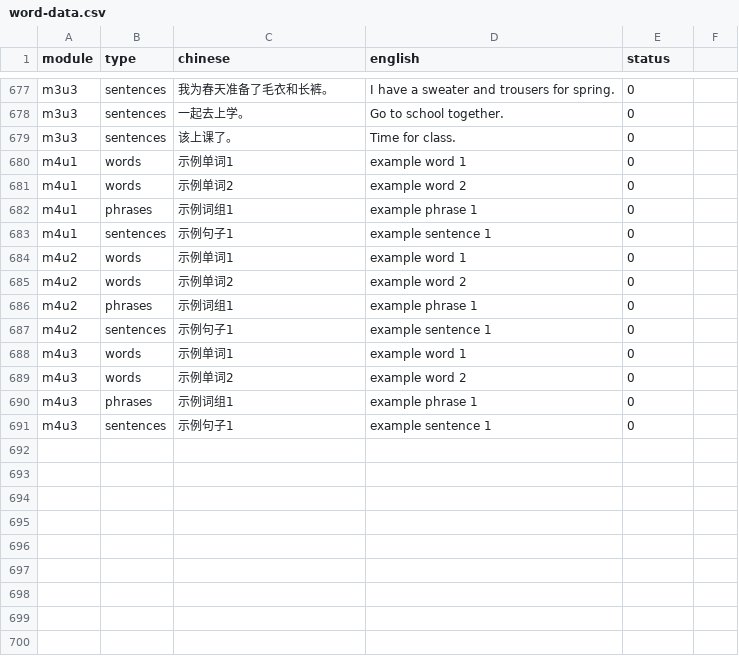
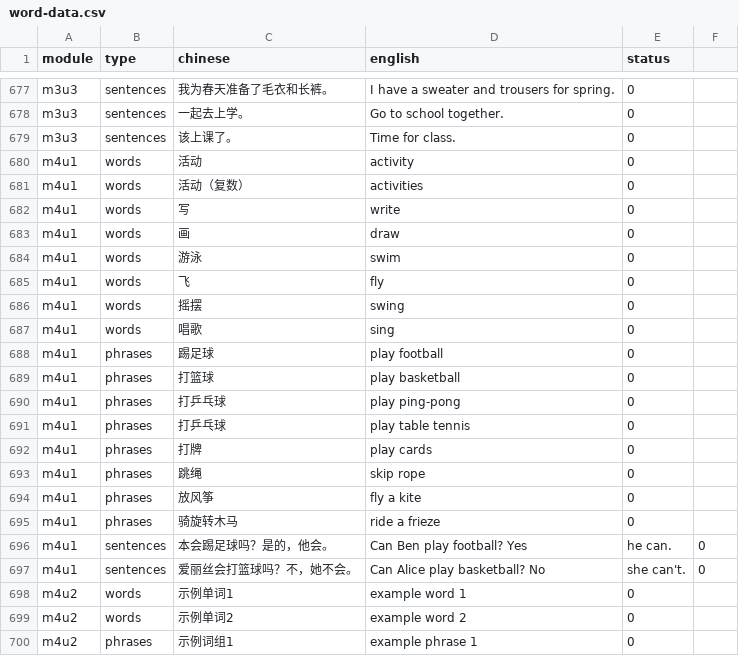
Before and after one commit to Coco-yum/Babei, a CSV file: word-data.csv, drawn as a sheet; only a part is shown, gaps mark what is left out; the shorter side is filled out with more unchanged rows.

Commit message:
Update word-data.csv

```diff
--- a/word-data.csv
+++ b/word-data.csv
@@ -679,6 +679,20 @@ m3u3,sentences,一起去上学。,Go to school together.,0
 m3u3,sentences,该上课了。,Time for class.,0
-m4u1,words,示例单词1,example word 1,0
-m4u1,words,示例单词2,example word 2,0
-m4u1,phrases,示例词组1,example phrase 1,0
-m4u1,sentences,示例句子1,example sentence 1,0
+m4u1,words,活动,activity,0
+m4u1,words,活动（复数）,activities,0
+m4u1,words,写,write,0
+m4u1,words,画,draw,0
+m4u1,words,游泳,swim,0
+m4u1,words,飞,fly,0
+m4u1,words,摇摆,swing,0
+m4u1,words,唱歌,sing,0
+m4u1,phrases,踢足球,play football,0
+m4u1,phrases,打篮球,play basketball,0
+m4u1,phrases,打乒乓球,play ping-pong,0
+m4u1,phrases,打乒乓球,play table tennis,0
+m4u1,phrases,打牌,play cards,0
+m4u1,phrases,跳绳,skip rope,0
+m4u1,phrases,放风筝,fly a kite,0
+m4u1,phrases,骑旋转木马,ride a frieze,0
+m4u1,sentences,本会踢足球吗？是的，他会。,Can Ben play football? Yes, he can.,0
+m4u1,sentences,爱丽丝会打篮球吗？不，她不会。,Can Alice play basketball? No, she can't.,0
 m4u2,words,示例单词1,example word 1,0
```
